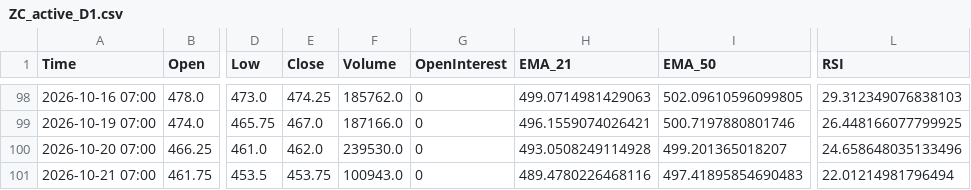
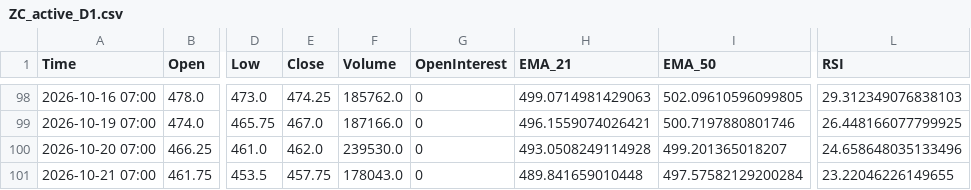
Before and after one commit to Thang-Cbot/dashboard, a CSV file: Data/output/ZC_active_D1.csv, drawn as a sheet; only a part is shown, gaps mark what is left out; the diff names each change by its address in the sheet, - before the commit and + after, or states it on an @@ line.

```diff
--- a/Data/output/ZC_active_D1.csv
+++ b/Data/output/ZC_active_D1.csv
-E101 (Close): 453.75
+E101 (Close): 457.75
-F101 (Volume): 100943.0
+F101 (Volume): 178043.0
-H101 (EMA_21): 489.4780226468116
+H101 (EMA_21): 489.841659010448
-I101 (EMA_50): 497.41895854690483
+I101 (EMA_50): 497.57582129200284
-L101 (RSI): 22.01214981796494
+L101 (RSI): 23.22046226149655
```
Also changed, not shown: Data/output/ZW_swing_D1.csv, 8 other files.
